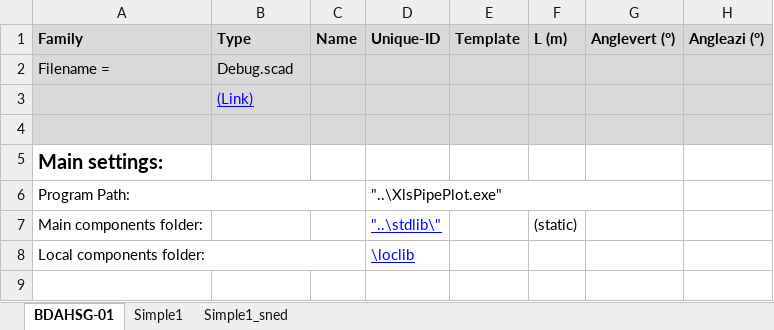
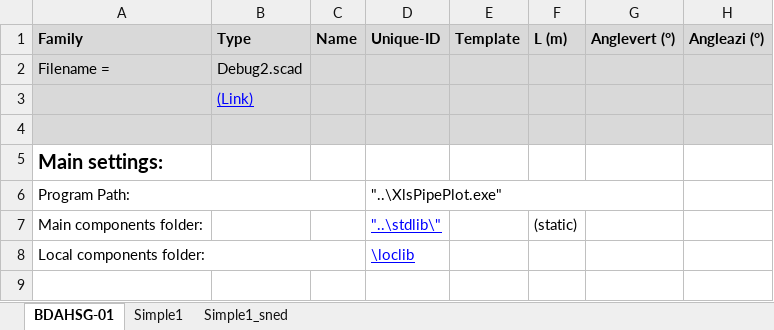
Before and after one commit to danneedebro/XlsPipePlot, an Excel workbook: source/bin/Debug/inputsheet/Debug_inputsheet.xlsm, sheet BDAHSG-01, drawn as a sheet; only a part is shown; values as stored, in another font and other column widths than the file's, no borders; charts and pictures and conditional formats not drawn; the diff names each change by its address in the sheet, - before the commit and + after, or states it on an @@ line.

```diff
--- a/source/bin/Debug/inputsheet/Debug_inputsheet.xlsm (sheet BDAHSG-01)
+++ b/source/bin/Debug/inputsheet/Debug_inputsheet.xlsm (sheet BDAHSG-01)
-B2 (Type): Debug.scad
+B2 (Type): Debug2.scad
```
Also changed, not shown: 9 other files.
